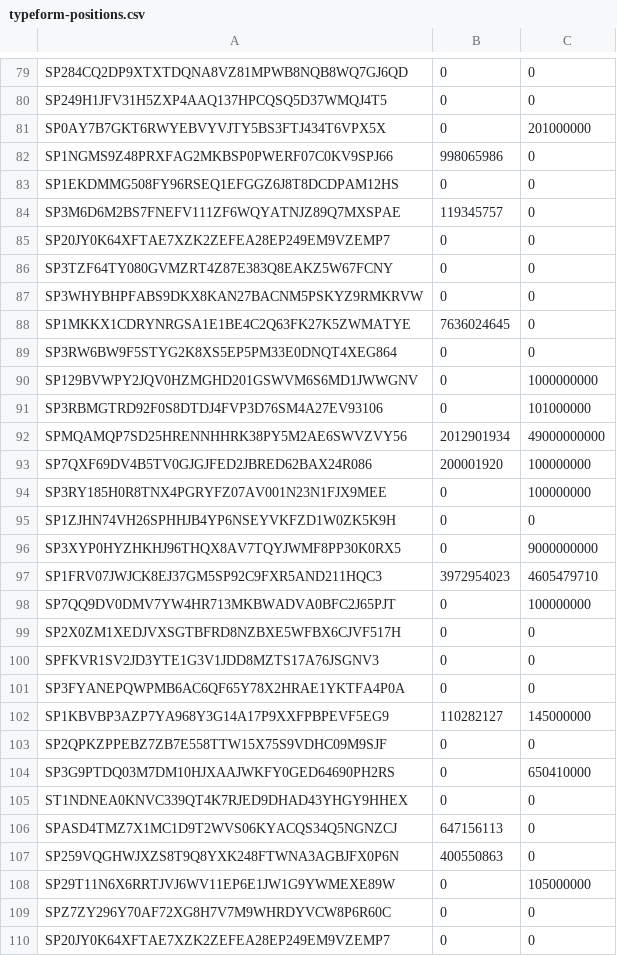
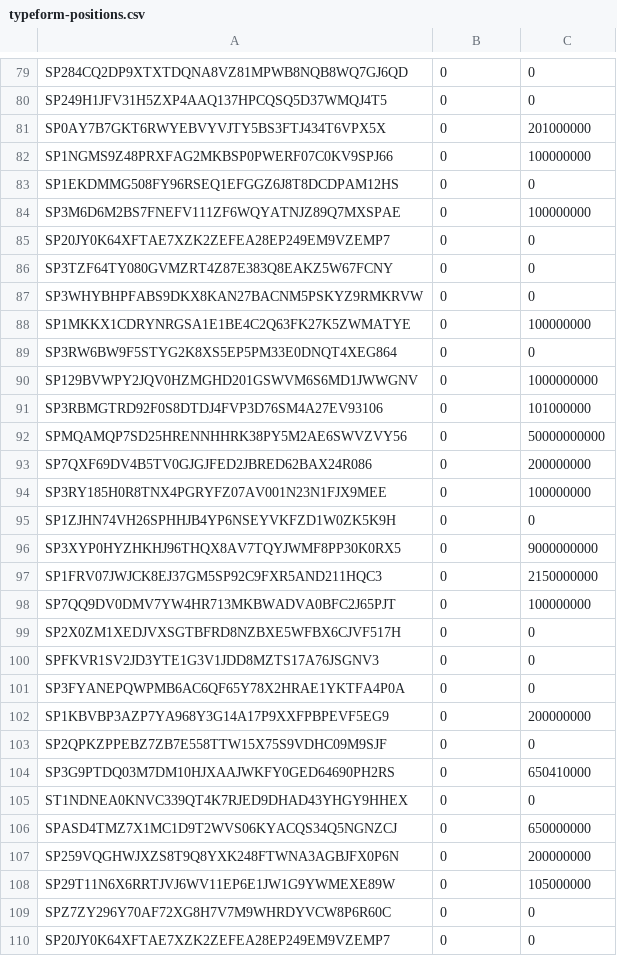
Before and after one commit to CrisCodesCrap/StackingDAO-audit, a CSV file: scripts/typeform-positions.csv, drawn as a sheet; only a part is shown, gaps mark what is left out; the diff covers the shown part only; the diff names each change by its address in the sheet, - before the commit and + after, or states it on an @@ line.

```diff
--- a/scripts/typeform-positions.csv
+++ b/scripts/typeform-positions.csv
-B82: 998065986
+B82: 0
-C82: 0
+C82: 100000000
-B84: 119345757
+B84: 0
-C84: 0
+C84: 100000000
-B88: 7636024645
+B88: 0
-C88: 0
+C88: 100000000
-B92: 2012901934
+B92: 0
-C92: 49000000000
+C92: 50000000000
-B93: 200001920
+B93: 0
-C93: 100000000
+C93: 200000000
-B97: 3972954023
+B97: 0
-C97: 4605479710
+C97: 2150000000
-B102: 110282127
+B102: 0
-C102: 145000000
+C102: 200000000
-B106: 647156113
+B106: 0
-C106: 0
+C106: 650000000
-B107: 400550863
+B107: 0
-C107: 0
+C107: 200000000
```
Also changed, not shown: 2 removed rows and 99 edited cells elsewhere in this file, 7 other files.
